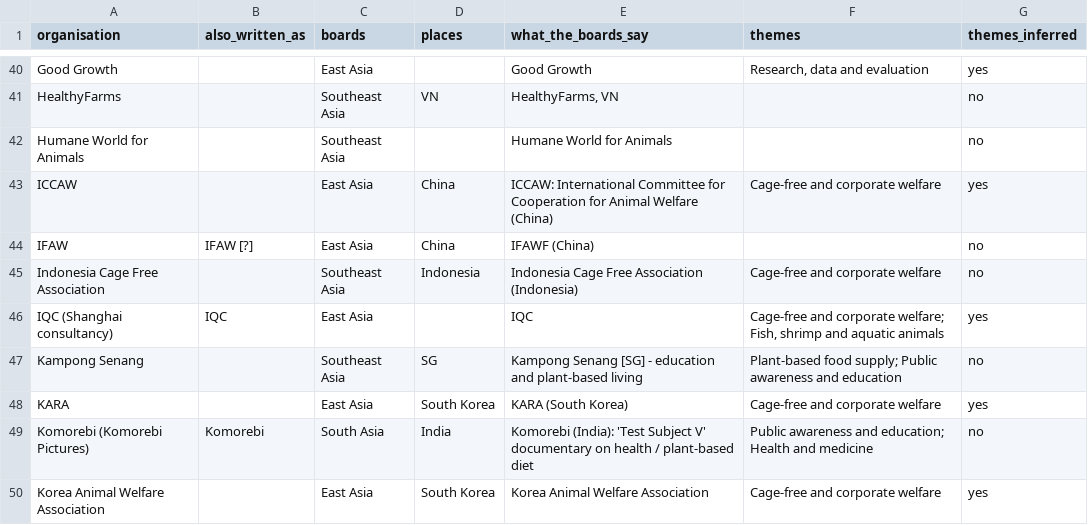
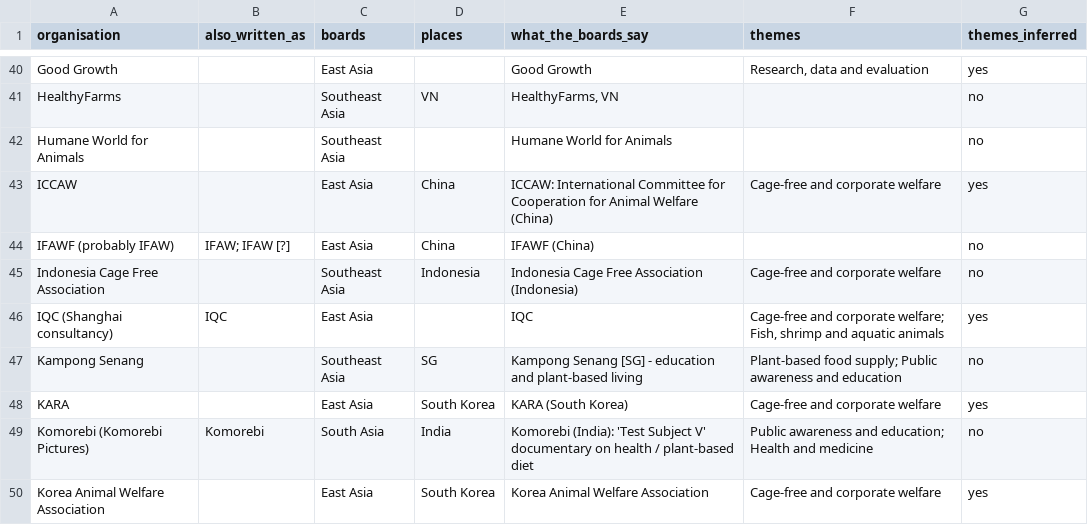
Before and after one commit to LarytheLord/LarytheLord.github.io, a CSV file: asia-movement-map/organisations.csv, drawn as a sheet; only a part is shown, gaps mark what is left out.

```diff
--- a/asia-movement-map/organisations.csv
+++ b/asia-movement-map/organisations.csv
@@ -43,3 +43,3 @@ Humane World for Animals,,Southeast Asia,,Humane World for Animals,,no
 ICCAW,,East Asia,China,ICCAW: International Committee for Cooperation for Animal Welfare (China),Cage-free and corporate welfare,yes
-IFAW,IFAW [?],East Asia,China,IFAWF (China),,no
+IFAWF (probably IFAW),IFAW; IFAW [?],East Asia,China,IFAWF (China),,no
 Indonesia Cage Free Association,,Southeast Asia,Indonesia,Indonesia Cage Free Association (Indonesia),Cage-free and corporate welfare,no
```
Also changed, not shown: asia-movement-map/notes.csv, 1 other file.
